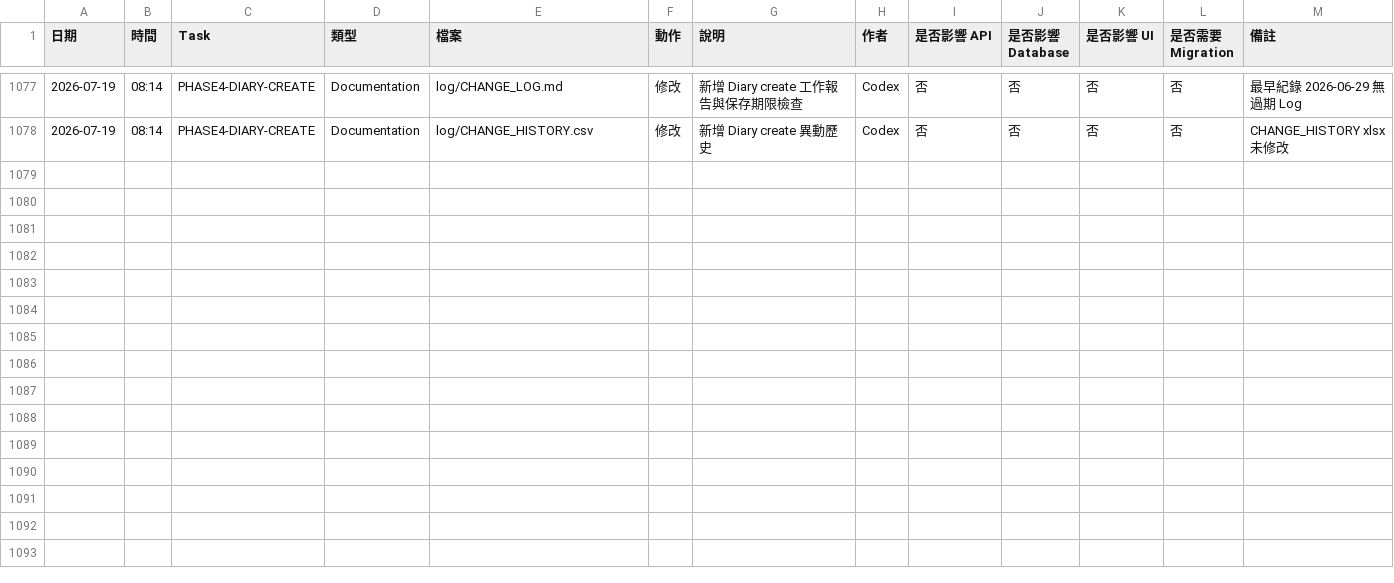
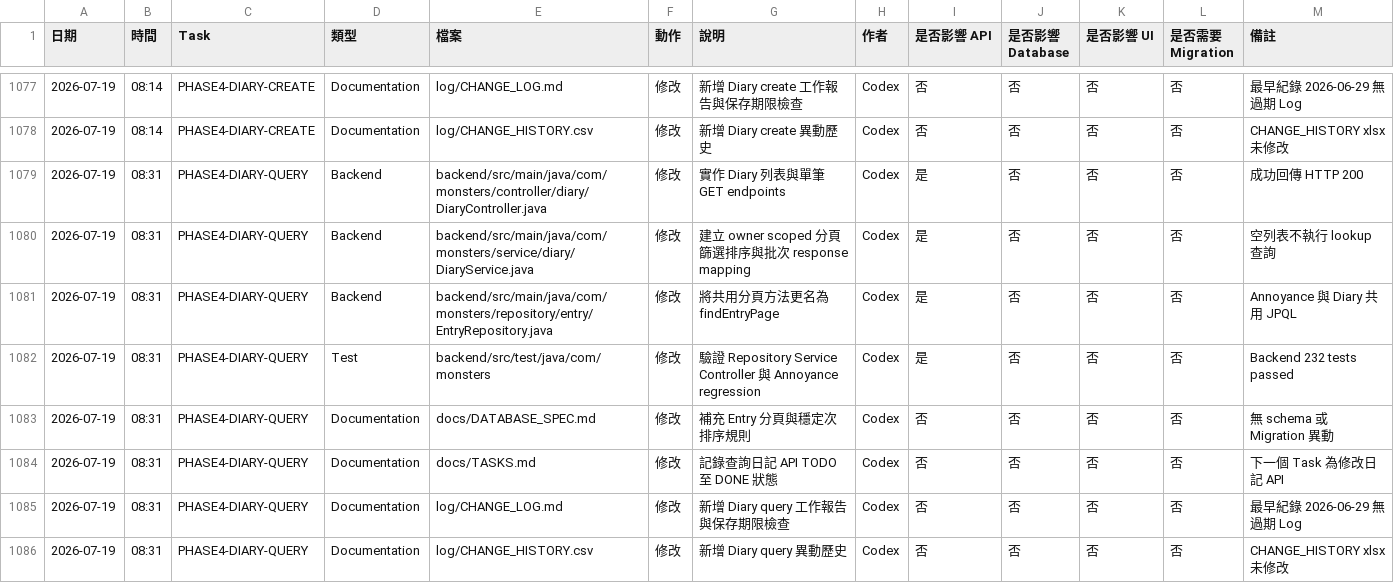
Before and after one commit to LinWeiChun/monsters, a CSV file: log/CHANGE_HISTORY.csv, drawn as a sheet; only a part is shown, gaps mark what is left out.

Commit message:
feat(diary): add query APIs

```diff
--- a/log/CHANGE_HISTORY.csv
+++ b/log/CHANGE_HISTORY.csv
@@ -1078 +1078,9 @@
 2026-07-19,08:14,PHASE4-DIARY-CREATE,Documentation,log/CHANGE_HISTORY.csv,修改,新增 Diary create 異動歷史,Codex,否,否,否,否,CHANGE_HISTORY xlsx 未修改
+2026-07-19,08:31,PHASE4-DIARY-QUERY,Backend,backend/src/main/java/com/monsters/controller/diary/DiaryController.java,修改,實作 Diary 列表與單筆 GET endpoints,Codex,是,否,否,否,成功回傳 HTTP 200
+2026-07-19,08:31,PHASE4-DIARY-QUERY,Backend,backend/src/main/java/com/monsters/service/diary/DiaryService.java,修改,建立 owner scoped 分頁篩選排序與批次 response mapping,Codex,是,否,否,否,空列表不執行 lookup 查詢
+2026-07-19,08:31,PHASE4-DIARY-QUERY,Backend,backend/src/main/java/com/monsters/repository/entry/EntryRepository.java,修改,將共用分頁方法更名為 findEntryPage,Codex,是,否,否,否,Annoyance 與 Diary 共用 JPQL
+2026-07-19,08:31,PHASE4-DIARY-QUERY,Test,backend/src/test/java/com/monsters,修改,驗證 Repository Service Controller 與 Annoyance regression,Codex,是,否,否,否,Backend 232 tests passed
+2026-07-19,08:31,PHASE4-DIARY-QUERY,Documentation,docs/DATABASE_SPEC.md,修改,補充 Entry 分頁與穩定次排序規則,Codex,否,否,否,否,無 schema 或 Migration 異動
+2026-07-19,08:31,PHASE4-DIARY-QUERY,Documentation,docs/TASKS.md,修改,記錄查詢日記 API TODO 至 DONE 狀態,Codex,否,否,否,否,下一個 Task 為修改日記 API
+2026-07-19,08:31,PHASE4-DIARY-QUERY,Documentation,log/CHANGE_LOG.md,修改,新增 Diary query 工作報告與保存期限檢查,Codex,否,否,否,否,最早紀錄 2026-06-29 無過期 Log
+2026-07-19,08:31,PHASE4-DIARY-QUERY,Documentation,log/CHANGE_HISTORY.csv,修改,新增 Diary query 異動歷史,Codex,否,否,否,否,CHANGE_HISTORY xlsx 未修改
```
Also changed, not shown: 11 other files.
